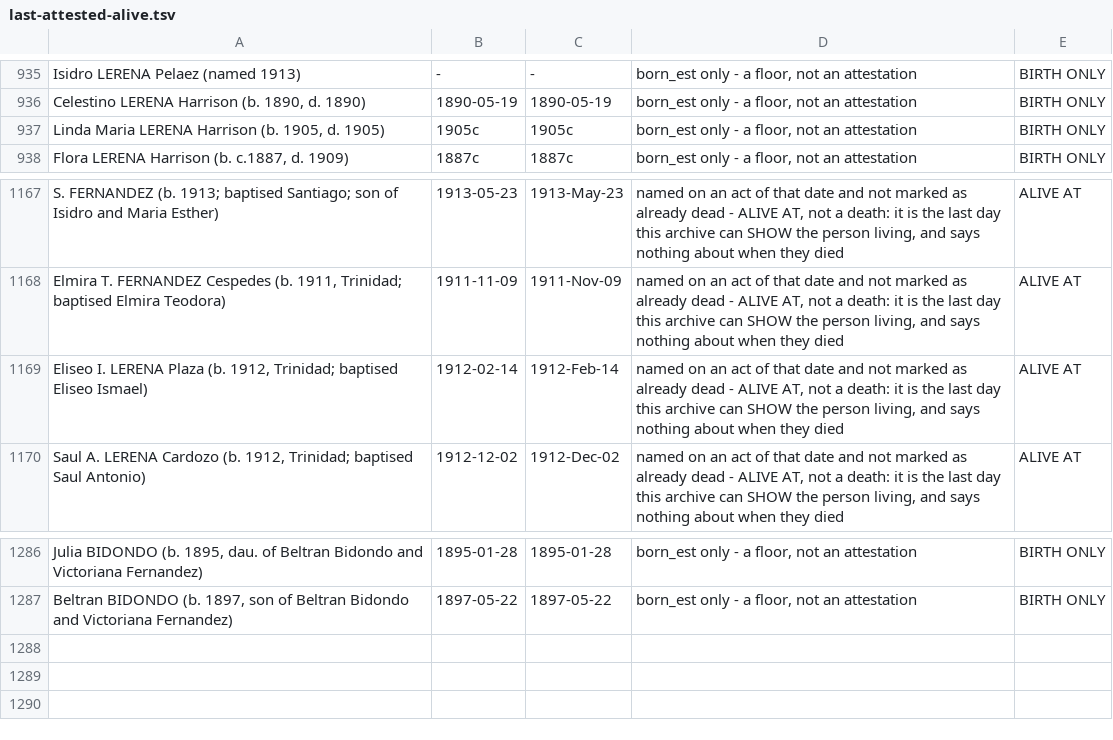
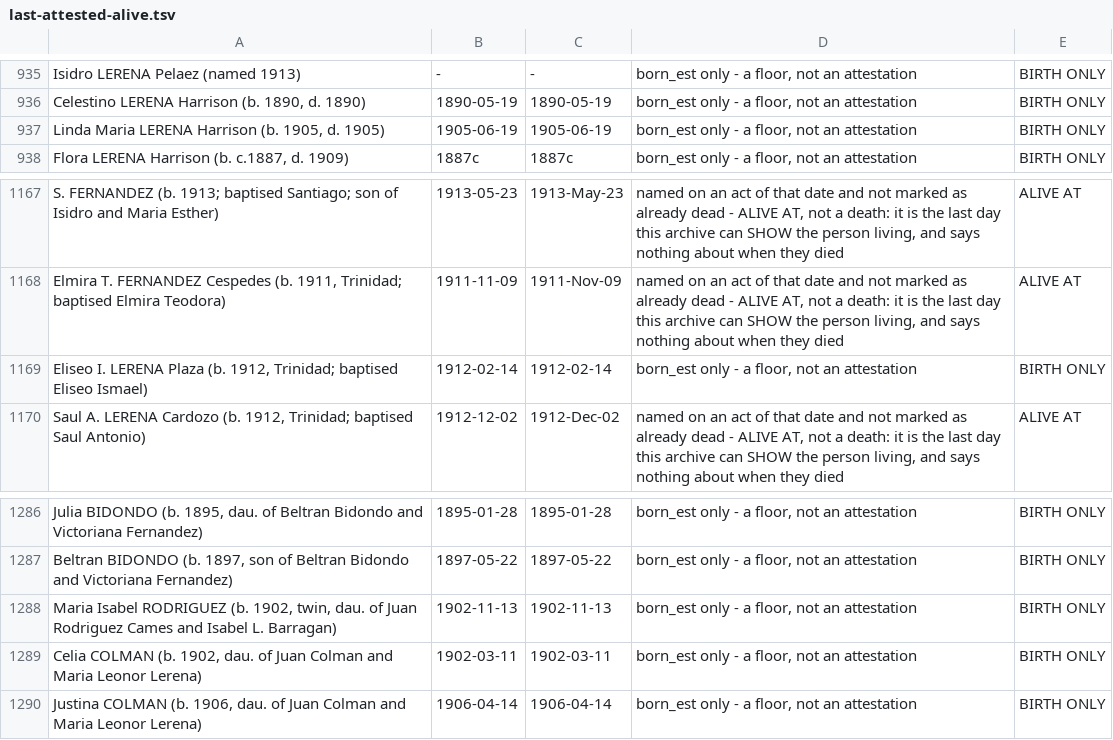
Before and after one commit to daviddef/TheLerena, a TSV file: data/last-attested-alive.tsv, drawn as a sheet; only a part is shown, gaps mark what is left out.

```diff
--- a/data/last-attested-alive.tsv
+++ b/data/last-attested-alive.tsv
@@ -936,3 +936,3 @@ Isidro LERENA Pelaez (named 1913)	-	-	born_est only - a floor, not an attestatio
 Celestino LERENA Harrison (b. 1890, d. 1890)	1890-05-19	1890-05-19	born_est only - a floor, not an attestation	BIRTH ONLY
-Linda Maria LERENA Harrison (b. 1905, d. 1905)	1905c	1905c	born_est only - a floor, not an attestation	BIRTH ONLY
+Linda Maria LERENA Harrison (b. 1905, d. 1905)	1905-06-19	1905-06-19	born_est only - a floor, not an attestation	BIRTH ONLY
 Flora LERENA Harrison (b. c.1887, d. 1909)	1887c	1887c	born_est only - a floor, not an attestation	BIRTH ONLY
@@ -1168,3 +1168,3 @@ S. FERNANDEZ (b. 1913; baptised Santiago; son of Isidro and Maria Esther)	1913-0
 Elmira T. FERNANDEZ Cespedes (b. 1911, Trinidad; baptised Elmira Teodora)	1911-11-09	1911-Nov-09	named on an act of that date and not marked as already dead - ALIVE AT, not a death: it is the last day this archive can SHOW the person living, and says nothing about when they died	ALIVE AT
-Eliseo I. LERENA Plaza (b. 1912, Trinidad; baptised Eliseo Ismael)	1912-02-14	1912-Feb-14	named on an act of that date and not marked as already dead - ALIVE AT, not a death: it is the last day this archive can SHOW the person living, and says nothing about when they died	ALIVE AT
+Eliseo I. LERENA Plaza (b. 1912, Trinidad; baptised Eliseo Ismael)	1912-02-14	1912-02-14	born_est only - a floor, not an attestation	BIRTH ONLY
 Saul A. LERENA Cardozo (b. 1912, Trinidad; baptised Saul Antonio)	1912-12-02	1912-Dec-02	named on an act of that date and not marked as already dead - ALIVE AT, not a death: it is the last day this archive can SHOW the person living, and says nothing about when they died	ALIVE AT
@@ -1287 +1287,4 @@ Julia BIDONDO (b. 1895, dau. of Beltran Bidondo and Victoriana Fernandez)	1895-0
 Beltran BIDONDO (b. 1897, son of Beltran Bidondo and Victoriana Fernandez)	1897-05-22	1897-05-22	born_est only - a floor, not an attestation	BIRTH ONLY
+Maria Isabel RODRIGUEZ (b. 1902, twin, dau. of Juan Rodriguez Cames and Isabel L. Barragan)	1902-11-13	1902-11-13	born_est only - a floor, not an attestation	BIRTH ONLY
+Celia COLMAN (b. 1902, dau. of Juan Colman and Maria Leonor Lerena)	1902-03-11	1902-03-11	born_est only - a floor, not an attestation	BIRTH ONLY
+Justina COLMAN (b. 1906, dau. of Juan Colman and Maria Leonor Lerena)	1906-04-14	1906-04-14	born_est only - a floor, not an attestation	BIRTH ONLY
```
Also changed, not shown: data/people-lines.tsv, data/relations.tsv, 18 other files.
